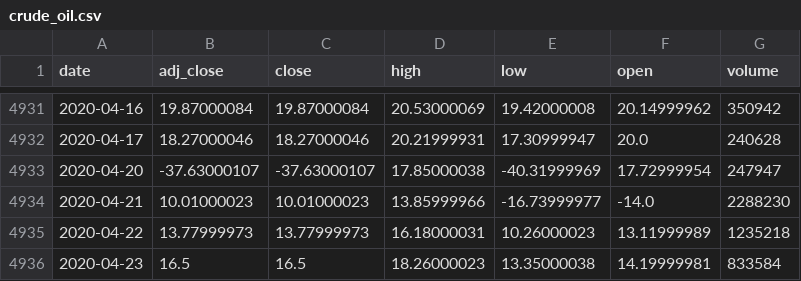
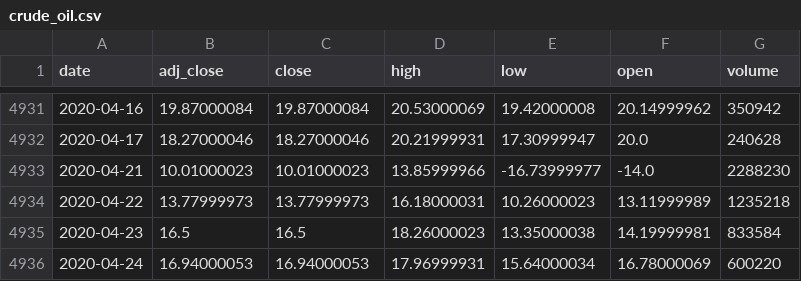
Before and after one commit to jgugulsk/csci1420-capstone, a CSV file: data/crude_oil.csv, drawn as a sheet; only a part is shown, gaps mark what is left out; the shorter side is filled out with more unchanged rows.

```diff
--- a/data/crude_oil.csv
+++ b/data/crude_oil.csv
@@ -4932,3 +4932,2 @@ date,adj_close,close,high,low,open,volume
 2020-04-17,18.27000046,18.27000046,20.21999931,17.30999947,20.0,240628
-2020-04-20,-37.63000107,-37.63000107,17.85000038,-40.31999969,17.72999954,247947
 2020-04-21,10.01000023,10.01000023,13.85999966,-16.73999977,-14.0,2288230
```
Also changed, not shown: 15 other files.
